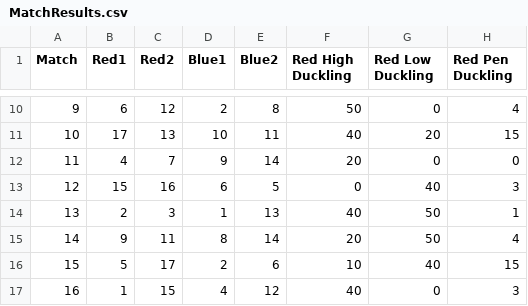
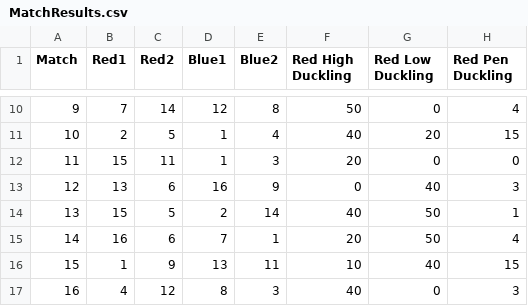
Before and after one commit to WattsUp/Mallard-Madness, a CSV file: TournementSoftware/MatchResults.csv, drawn as a sheet; only a part is shown, gaps mark what is left out; the diff covers the shown part only; the diff names each change by its address in the sheet, - before the commit and + after, or states it on an @@ line.

```diff
--- a/TournementSoftware/MatchResults.csv
+++ b/TournementSoftware/MatchResults.csv
-B10 (Red1): 6
+B10 (Red1): 7
-C10 (Red2): 12
+C10 (Red2): 14
-D10 (Blue1): 2
+D10 (Blue1): 12
-B11 (Red1): 17
+B11 (Red1): 2
-C11 (Red2): 13
+C11 (Red2): 5
-D11 (Blue1): 10
+D11 (Blue1): 1
-E11 (Blue2): 11
+E11 (Blue2): 4
-B12 (Red1): 4
+B12 (Red1): 15
-C12 (Red2): 7
+C12 (Red2): 11
-D12 (Blue1): 9
+D12 (Blue1): 1
-E12 (Blue2): 14
+E12 (Blue2): 3
-B13 (Red1): 15
+B13 (Red1): 13
-C13 (Red2): 16
+C13 (Red2): 6
-D13 (Blue1): 6
+D13 (Blue1): 16
-E13 (Blue2): 5
+E13 (Blue2): 9
-B14 (Red1): 2
+B14 (Red1): 15
-C14 (Red2): 3
+C14 (Red2): 5
-D14 (Blue1): 1
+D14 (Blue1): 2
-E14 (Blue2): 13
+E14 (Blue2): 14
-B15 (Red1): 9
+B15 (Red1): 16
-C15 (Red2): 11
+C15 (Red2): 6
-D15 (Blue1): 8
+D15 (Blue1): 7
-E15 (Blue2): 14
+E15 (Blue2): 1
-B16 (Red1): 5
+B16 (Red1): 1
-C16 (Red2): 17
+C16 (Red2): 9
-D16 (Blue1): 2
+D16 (Blue1): 13
-E16 (Blue2): 6
+E16 (Blue2): 11
-B17 (Red1): 1
+B17 (Red1): 4
-C17 (Red2): 15
+C17 (Red2): 12
-D17 (Blue1): 4
+D17 (Blue1): 8
-E17 (Blue2): 12
+E17 (Blue2): 3
```
Also changed, not shown: 2 added rows and 99 edited cells elsewhere in this file, TournementSoftware/MatchSchedule.csv, 3 other files.
